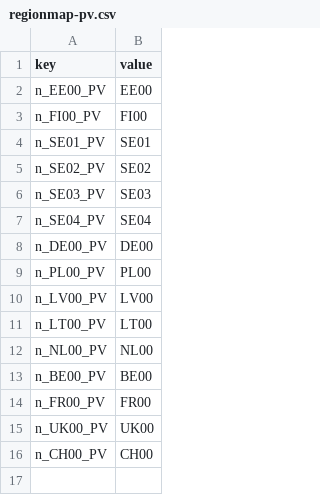
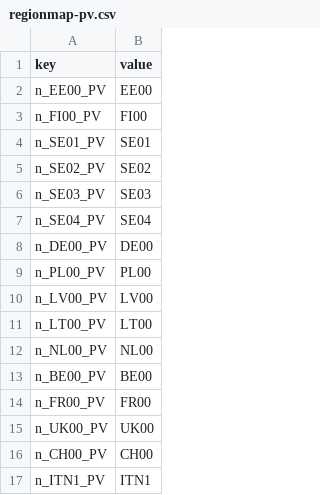
Before and after one commit to vttresearch/west_european_model, a CSV file: input/regionmap-pv.csv, drawn as a sheet; the diff names each change by its address in the sheet, - before the commit and + after, or states it on an @@ line.

```diff
--- a/input/regionmap-pv.csv
+++ b/input/regionmap-pv.csv
+row 17: n_ITN1_PV | ITN1
```
Also changed, not shown: input/regionmap-hydro.csv, input/regionmap.csv, 6 other files.
